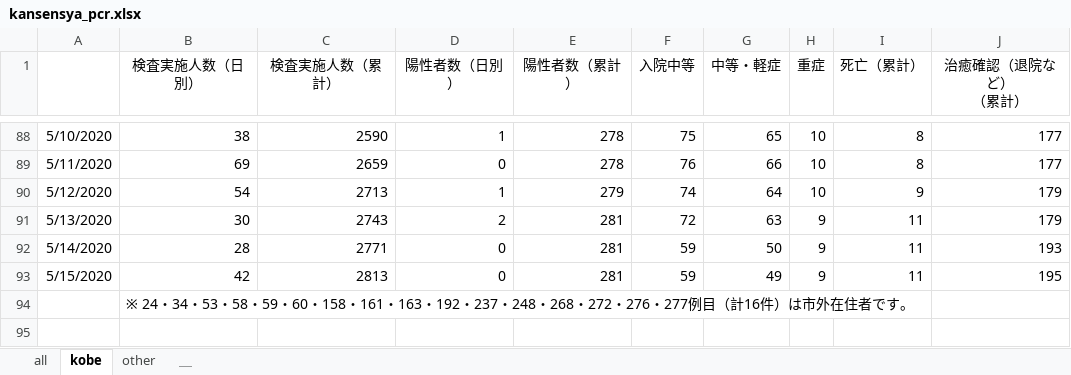
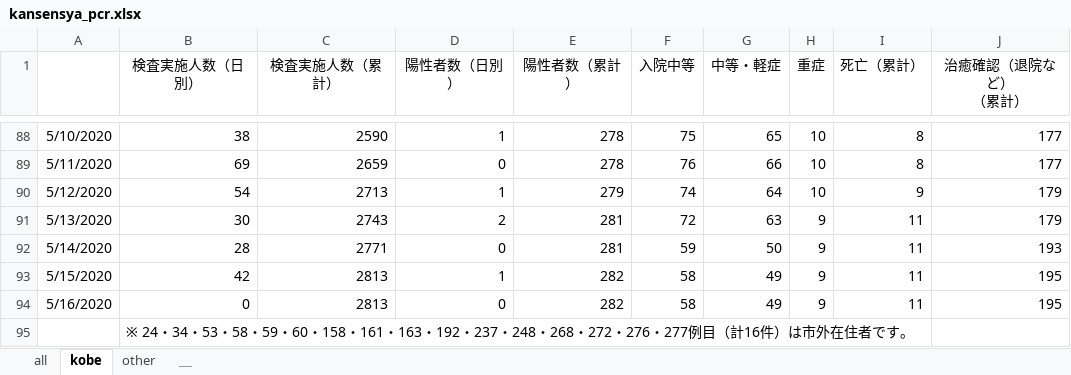
Before and after one commit to y-chan/covid19kobe-scraping, an Excel workbook: kansensya_pcr.xlsx, sheet kobe, drawn as a sheet; only a part is shown, gaps mark what is left out; values as stored, in another font and other column widths than the file's, no borders; the diff names each change by its address in the sheet, - before the commit and + after, or states it on an @@ line.

```diff
--- a/kansensya_pcr.xlsx (sheet kobe)
+++ b/kansensya_pcr.xlsx (sheet kobe)
-D93 (陽性者数（日別）): 0
+D93 (陽性者数（日別）): 1
-E93 (陽性者数（累計）): 281
+E93 (陽性者数（累計）): 282
-F93 (入院中等): 59
+F93 (入院中等): 58
+row 94: 5/16/2020 | 0 | 2813 | 0 | 282 | 58 | 49 | 9 | 11 | 195
```
Also changed, not shown: sheet other, sheet all, sodan.xlsx, 1 other file.
